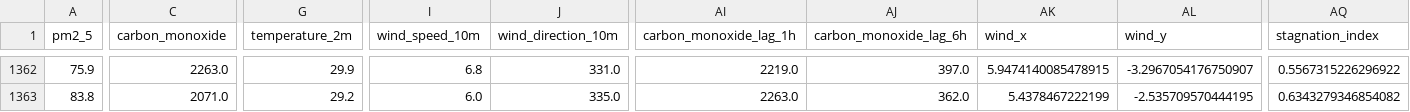
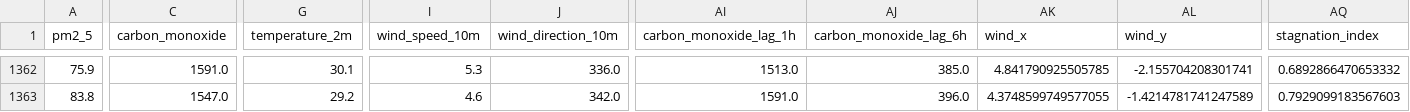
Before and after one commit to AmnaNazir20/Pearls-AQI-Predictor, a CSV file: feature_store.csv, drawn as a sheet; only a part is shown, gaps mark what is left out; the diff covers the shown part only; the diff names each change by its address in the sheet, - before the commit and + after, or states it on an @@ line.

```diff
--- a/feature_store.csv
+++ b/feature_store.csv
-C1362 (carbon_monoxide): 2263.0
+C1362 (carbon_monoxide): 1591.0
-G1362 (temperature_2m): 29.9
+G1362 (temperature_2m): 30.1
-I1362 (wind_speed_10m): 6.8
+I1362 (wind_speed_10m): 5.3
-J1362 (wind_direction_10m): 331.0
+J1362 (wind_direction_10m): 336.0
-AI1362 (carbon_monoxide_lag_1h): 2219.0
+AI1362 (carbon_monoxide_lag_1h): 1513.0
-AJ1362 (carbon_monoxide_lag_6h): 397.0
+AJ1362 (carbon_monoxide_lag_6h): 385.0
-AK1362 (wind_x): 5.9474140085478915
+AK1362 (wind_x): 4.841790925505785
-AL1362 (wind_y): -3.2967054176750907
+AL1362 (wind_y): -2.155704208301741
-AQ1362 (stagnation_index): 0.5567315226296922
+AQ1362 (stagnation_index): 0.6892866470653332
-C1363 (carbon_monoxide): 2071.0
+C1363 (carbon_monoxide): 1547.0
-I1363 (wind_speed_10m): 6.0
+I1363 (wind_speed_10m): 4.6
-J1363 (wind_direction_10m): 335.0
+J1363 (wind_direction_10m): 342.0
-AI1363 (carbon_monoxide_lag_1h): 2263.0
+AI1363 (carbon_monoxide_lag_1h): 1591.0
-AJ1363 (carbon_monoxide_lag_6h): 362.0
+AJ1363 (carbon_monoxide_lag_6h): 396.0
-AK1363 (wind_x): 5.4378467222199
+AK1363 (wind_x): 4.3748599749577055
-AL1363 (wind_y): -2.535709570444195
+AL1363 (wind_y): -1.4214781741247589
-AQ1363 (stagnation_index): 0.6343279346854082
+AQ1363 (stagnation_index): 0.7929099183567603
```
Also changed, not shown: 130 edited cells elsewhere in this file.
